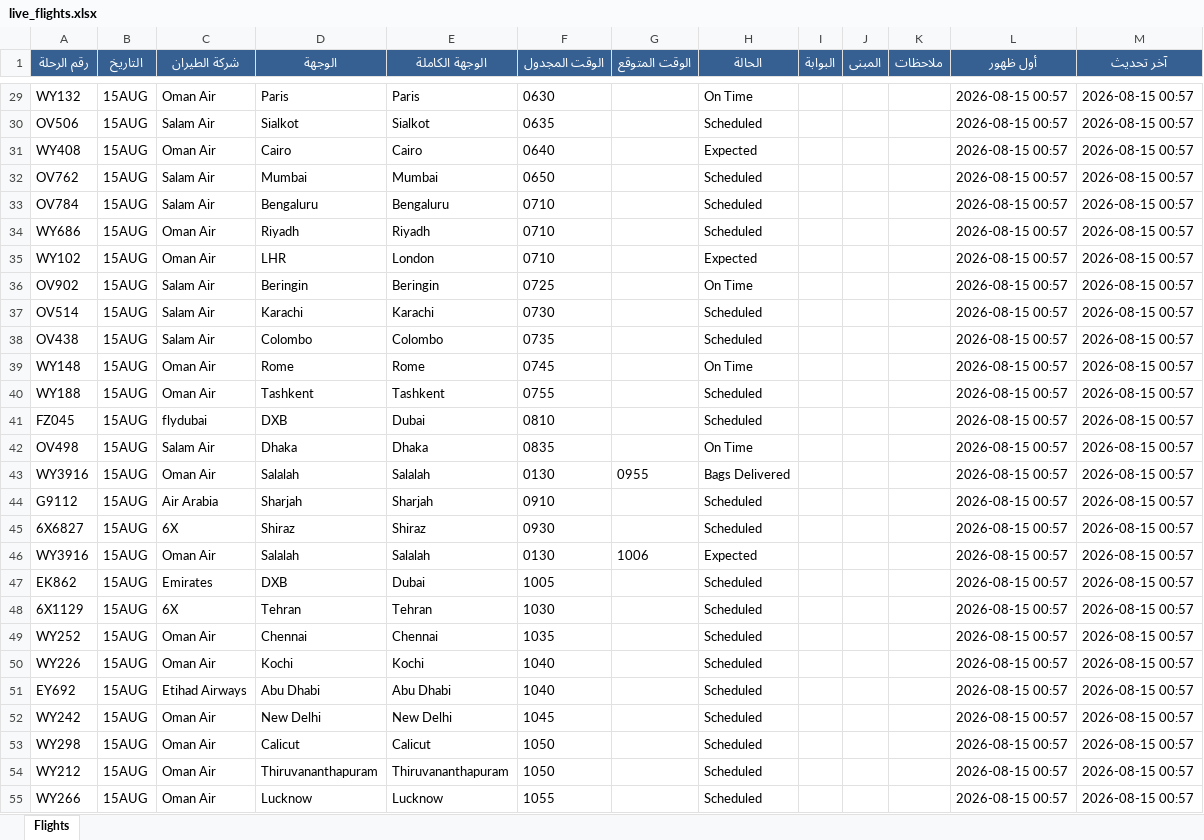
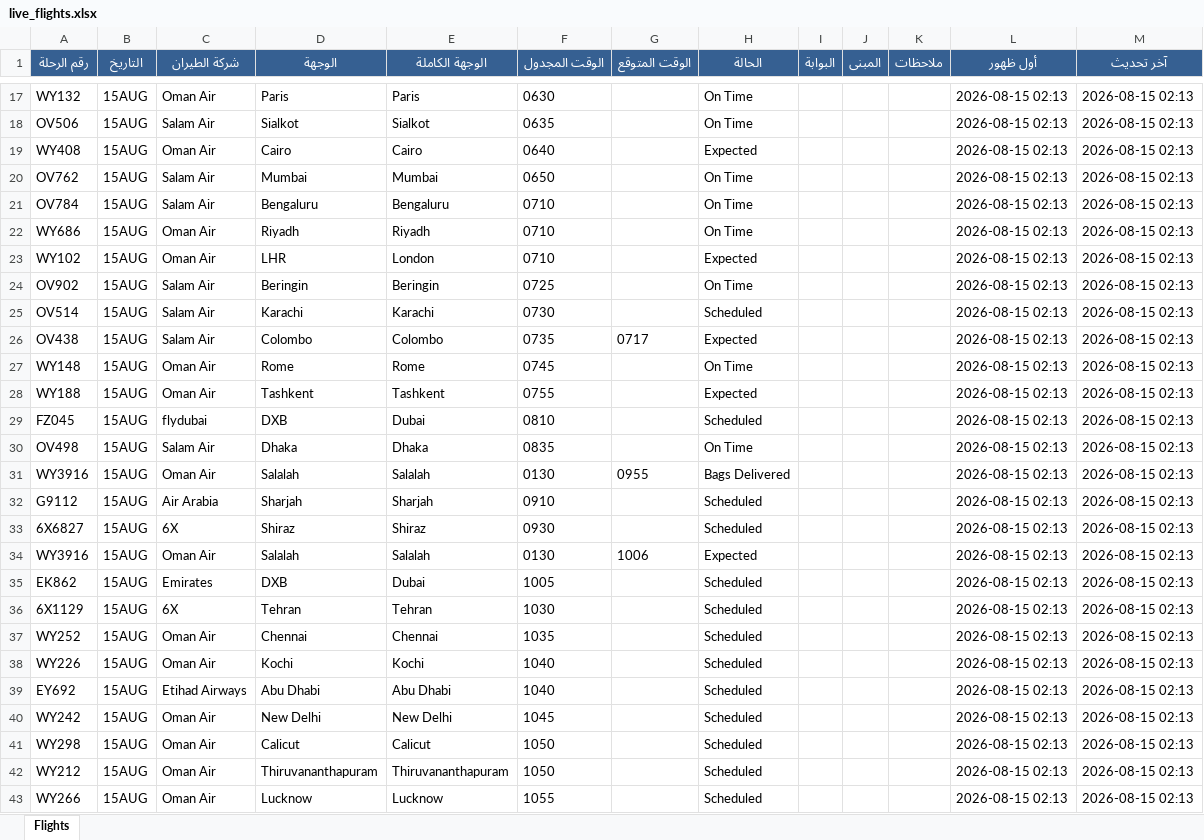
Before and after one commit to khalidsaif912/live-flights, an Excel workbook: flight_data/live_flights.xlsx, sheet Flights, drawn as a sheet; only a part is shown, gaps mark what is left out; values as stored, in another font and other column widths than the file's, no borders; addresses are those after the commit; the diff covers the shown part only; the diff names each change by its address in the sheet, - before the commit and + after, or states it on an @@ line.

```diff
--- a/flight_data/live_flights.xlsx (sheet Flights)
+++ b/flight_data/live_flights.xlsx (sheet Flights)
-L17:L43 (أول ظهور): 2026-08-15 00:57
+L17:L43 (أول ظهور): 2026-08-15 02:13
-M17:M43 (آخر تحديث): 2026-08-15 00:57
+M17:M43 (آخر تحديث): 2026-08-15 02:13
-H18 (الحالة): Scheduled
+H18 (الحالة): On Time
-H20:H22 (الحالة): Scheduled
+H20:H22 (الحالة): On Time
-G26 (الوقت المتوقع): (empty)
+G26 (الوقت المتوقع): 0717
-H26 (الحالة): Scheduled
+H26 (الحالة): Expected
-H28 (الحالة): Scheduled
+H28 (الحالة): Expected
```
Also changed, not shown: 17 added rows, 17 removed rows and 457 edited cells elsewhere in this sheet, flight_data/archive_flights.xlsx, 3 other files.
